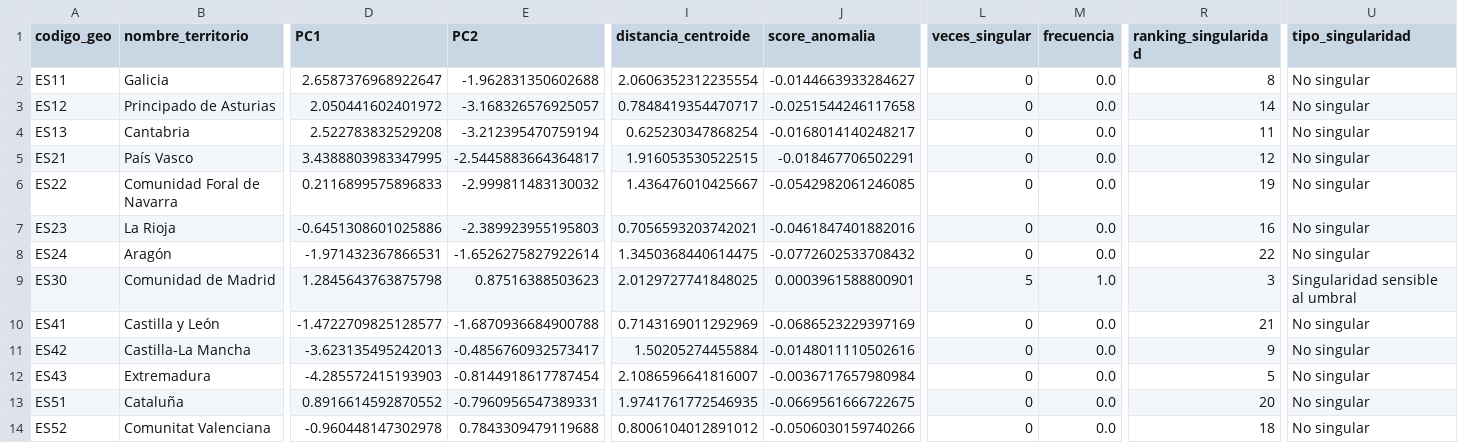
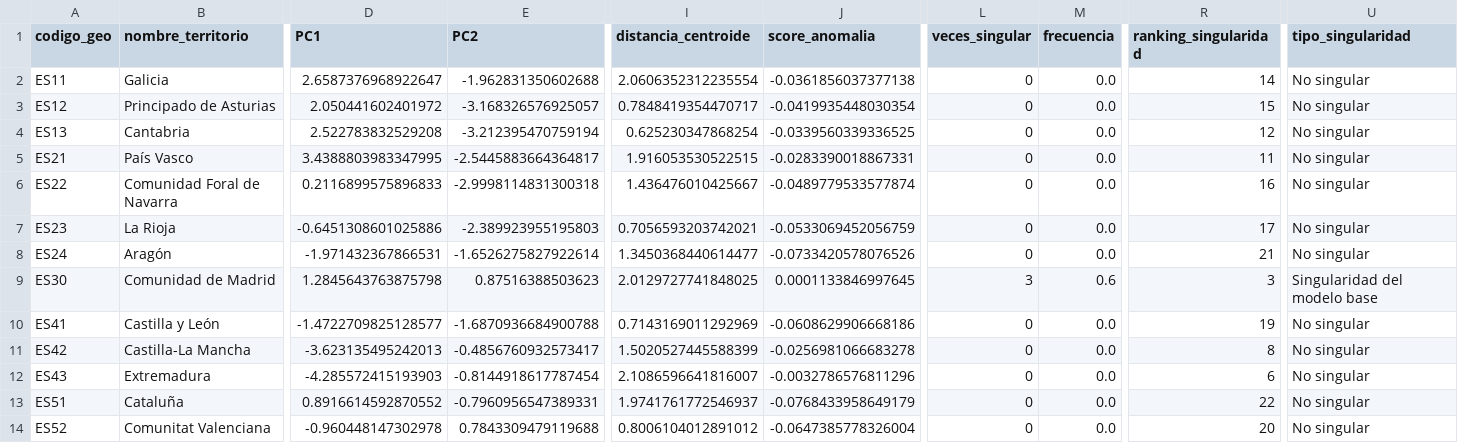
Before and after one commit to Aemj2023/TFB-CPD-Sostenibles-Iberia-Final, a CSV file: powerbi/data/kmeans_powerbi_con_singularidades.csv, drawn as a sheet; only a part is shown, gaps mark what is left out; the diff covers the shown part only; the diff names each change by its address in the sheet, - before the commit and + after, or states it on an @@ line.

Commit message:
correccion de dos columnas

```diff
--- a/powerbi/data/kmeans_powerbi_con_singularidades.csv
+++ b/powerbi/data/kmeans_powerbi_con_singularidades.csv
-J2 (score_anomalia): -0.0144663933284627
+J2 (score_anomalia): -0.0361856037377138
-R2 (ranking_singularidad): 8
+R2 (ranking_singularidad): 14
-J3 (score_anomalia): -0.0251544246117658
+J3 (score_anomalia): -0.0419935448030354
-R3 (ranking_singularidad): 14
+R3 (ranking_singularidad): 15
-J4 (score_anomalia): -0.0168014140248217
+J4 (score_anomalia): -0.0339560339336525
-R4 (ranking_singularidad): 11
+R4 (ranking_singularidad): 12
-J5 (score_anomalia): -0.018467706502291
+J5 (score_anomalia): -0.0283390018867331
-R5 (ranking_singularidad): 12
+R5 (ranking_singularidad): 11
-E6 (PC2): -2.999811483130032
+E6 (PC2): -2.9998114831300318
-J6 (score_anomalia): -0.0542982061246085
+J6 (score_anomalia): -0.0489779533577874
-R6 (ranking_singularidad): 19
+R6 (ranking_singularidad): 16
-J7 (score_anomalia): -0.0461847401882016
+J7 (score_anomalia): -0.0533069452056759
-R7 (ranking_singularidad): 16
+R7 (ranking_singularidad): 17
-I8 (distancia_centroide): 1.3450368440614475
+I8 (distancia_centroide): 1.3450368440614477
-J8 (score_anomalia): -0.0772602533708432
+J8 (score_anomalia): -0.0733420578076526
-R8 (ranking_singularidad): 22
+R8 (ranking_singularidad): 21
-J9 (score_anomalia): 0.0003961588800901
+J9 (score_anomalia): 0.0001133846997645
-L9 (veces_singular): 5
+L9 (veces_singular): 3
-M9 (frecuencia): 1.0
+M9 (frecuencia): 0.6
-U9 (tipo_singularidad): Singularidad sensible al umbral
+U9 (tipo_singularidad): Singularidad del modelo base
-J10 (score_anomalia): -0.0686523229397169
+J10 (score_anomalia): -0.0608629906668186
-R10 (ranking_singularidad): 21
+R10 (ranking_singularidad): 19
-I11 (distancia_centroide): 1.50205274455884
+I11 (distancia_centroide): 1.5020527445588399
-J11 (score_anomalia): -0.0148011110502616
+J11 (score_anomalia): -0.0256981066683278
-R11 (ranking_singularidad): 9
+R11 (ranking_singularidad): 8
-J12 (score_anomalia): -0.0036717657980984
+J12 (score_anomalia): -0.0032786576811296
-R12 (ranking_singularidad): 5
+R12 (ranking_singularidad): 6
-I13 (distancia_centroide): 1.9741761772546935
+I13 (distancia_centroide): 1.9741761772546937
-J13 (score_anomalia): -0.0669561666722675
+J13 (score_anomalia): -0.0768433958649179
-R13 (ranking_singularidad): 20
+R13 (ranking_singularidad): 22
-J14 (score_anomalia): -0.0506030159740266
+J14 (score_anomalia): -0.0647385778326004
-R14 (ranking_singularidad): 18
+R14 (ranking_singularidad): 20
```
Also changed, not shown: 36 edited cells elsewhere in this file.
